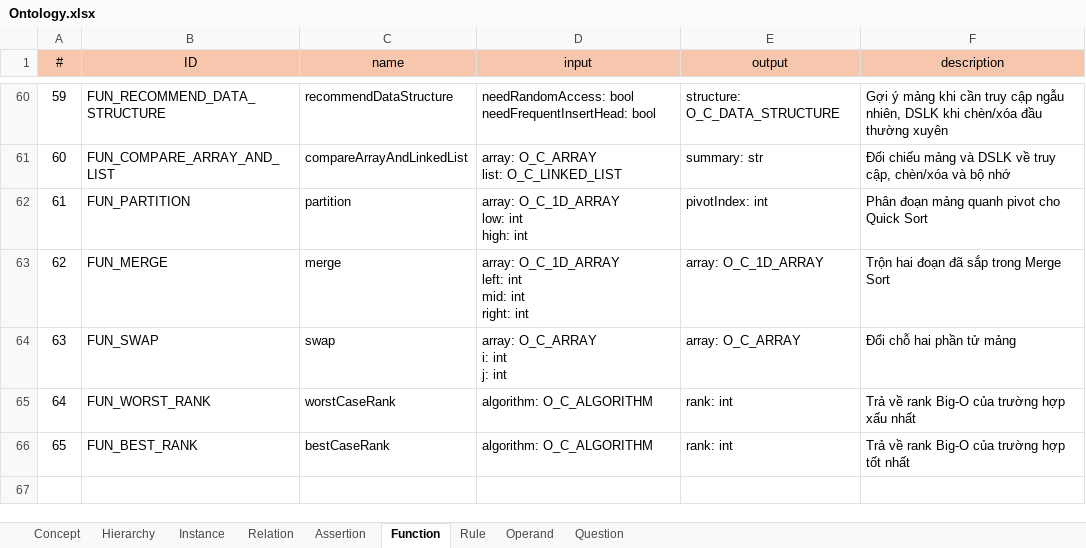
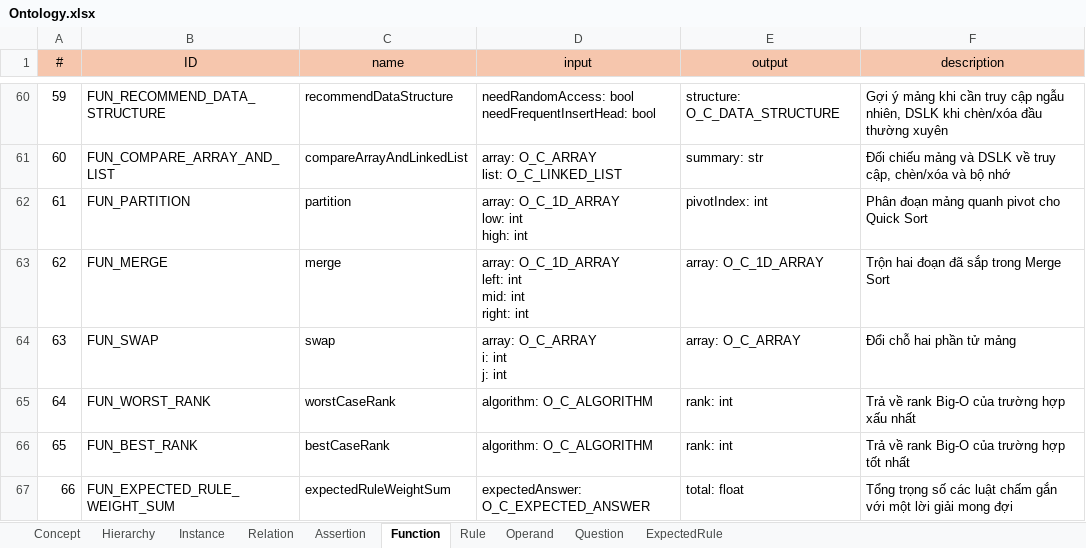
Before and after one commit to Gimu-kun/dsa_eval_kb, an Excel workbook: KnowledgeBase/DSA_KB/Ontology.xlsx, sheet Function, drawn as a sheet; only a part is shown, gaps mark what is left out; values as stored, in another font and other column widths than the file's, no borders; the diff names each change by its address in the sheet, - before the commit and + after, or states it on an @@ line.

Commit message:
update/supply 81 mock question with expected answer + retrieve top similary question and topic subtree + question showing UI

```diff
--- a/KnowledgeBase/DSA_KB/Ontology.xlsx (sheet Function)
+++ b/KnowledgeBase/DSA_KB/Ontology.xlsx (sheet Function)
+sheet tab: ExpectedRule
+row 67: 66 | FUN_EXPECTED_RULE_WEIGHT_SUM | expectedRuleWeightSum | expectedAnswer: O_C_EXPECTED_ANSWER | total: float | Tổng trọng số các luật chấm gắn với một lời giải mong đợi
```
Also changed, not shown: sheet Assertion, sheet Instance, sheet Relation, sheet Concept, sheet Operand, sheet Rule, 15 other files.
